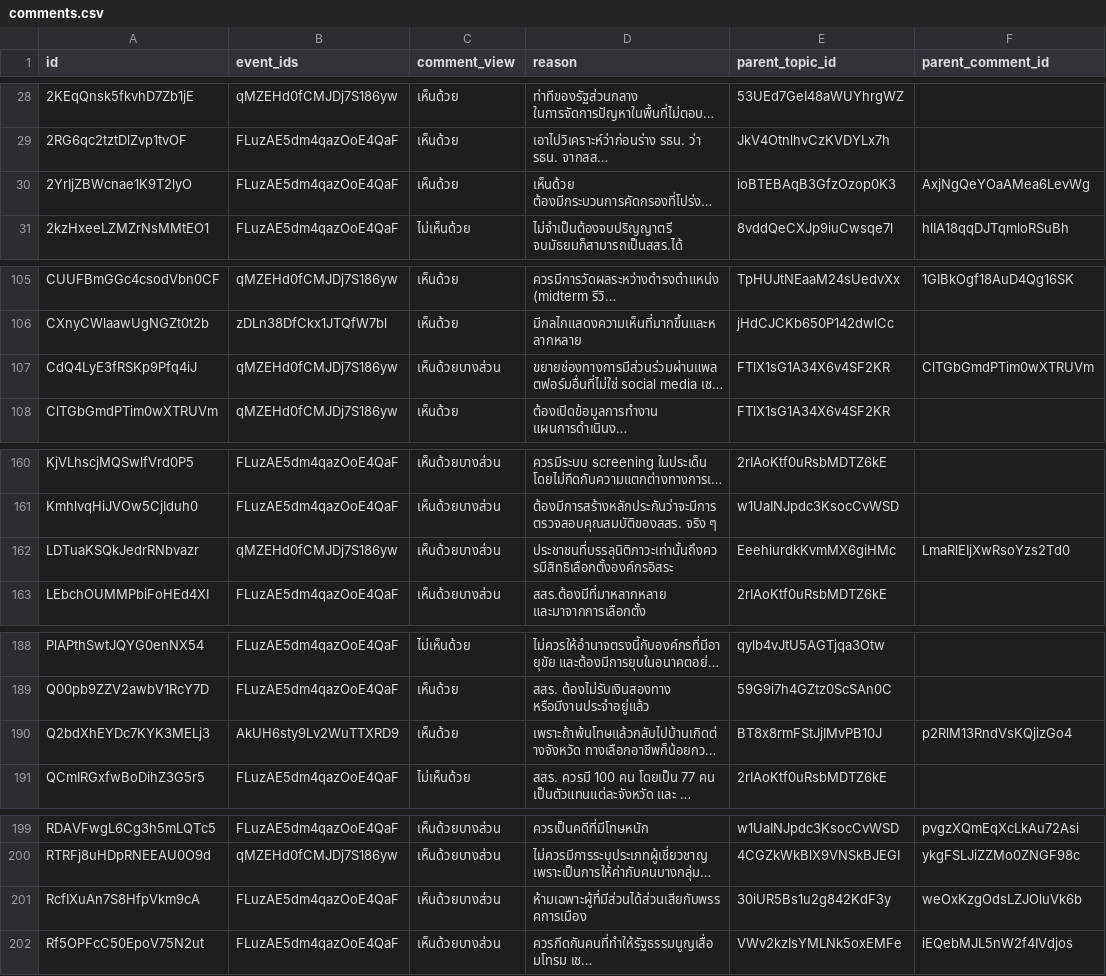
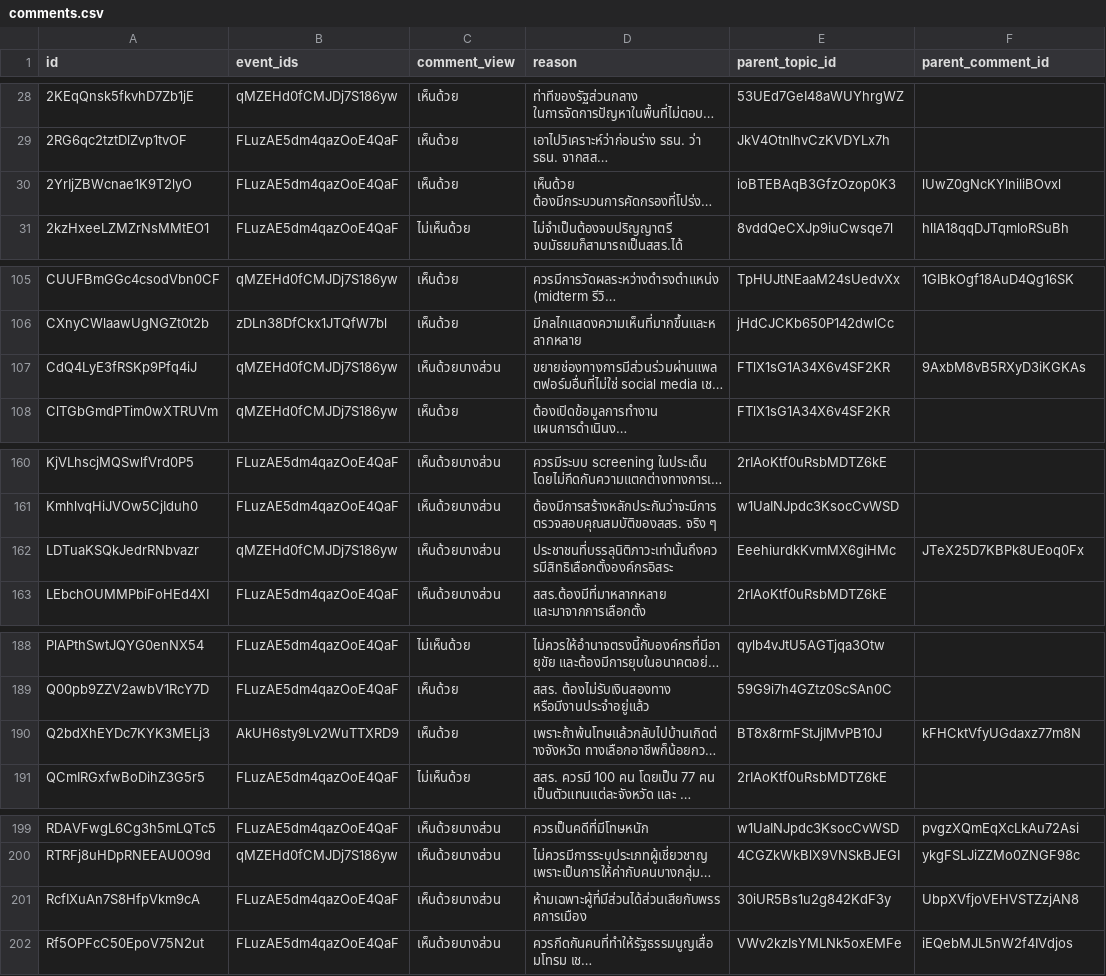
Before and after one commit to wevisdemo/dreamcon, a CSV file: comments.csv, drawn as a sheet; only a part is shown, gaps mark what is left out; long unchanged cells end in …; the diff covers the shown part only; the diff names each change by its address in the sheet, - before the commit and + after, or states it on an @@ line.

```diff
--- a/comments.csv
+++ b/comments.csv
-F30 (parent_comment_id): AxjNgQeYOaAMea6LevWg
+F30 (parent_comment_id): lUwZ0gNcKYlniliBOvxl
-F107 (parent_comment_id): ClTGbGmdPTim0wXTRUVm
+F107 (parent_comment_id): 9AxbM8vB5RXyD3iKGKAs
-F162 (parent_comment_id): LmaRlEIjXwRsoYzs2Td0
+F162 (parent_comment_id): JTeX25D7KBPk8UEoq0Fx
-F190 (parent_comment_id): p2RlM13RndVsKQjizGo4
+F190 (parent_comment_id): kFHCktVfyUGdaxz77m8N
-F201 (parent_comment_id): weOxKzgOdsLZJOluVk6b
+F201 (parent_comment_id): UbpXVfjoVEHVSTZzjAN8
```
Also changed, not shown: 3 edited cells elsewhere in this file, events.csv.
